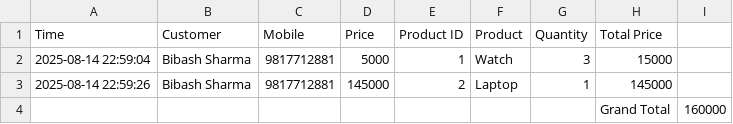
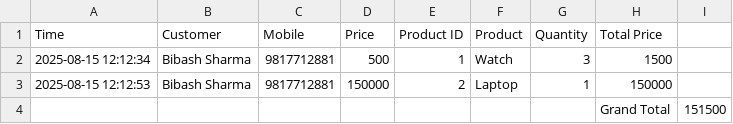
Before and after one commit to sharmabibash/CPP-Project-IMS, a CSV file: database/todays_sales.csv, drawn as a sheet.

```diff
--- a/database/todays_sales.csv
+++ b/database/todays_sales.csv
@@ -1,4 +1,4 @@
 Time,Customer,Mobile,Price,Product ID,Product,Quantity,Total Price
-2025-08-14 22:59:04,Bibash Sharma,9817712881,5000,1,Watch,3,15000
-2025-08-14 22:59:26,Bibash Sharma,9817712881,145000,2,Laptop,1,145000
-,,,,,,,Grand Total,160000
+2025-08-15 12:12:34,Bibash Sharma,9817712881,500,1,Watch,3,1500
+2025-08-15 12:12:53,Bibash Sharma,9817712881,150000,2,Laptop,1,150000
+,,,,,,,Grand Total,151500
```
Also changed, not shown: database/transactions.csv, 18 other files.
